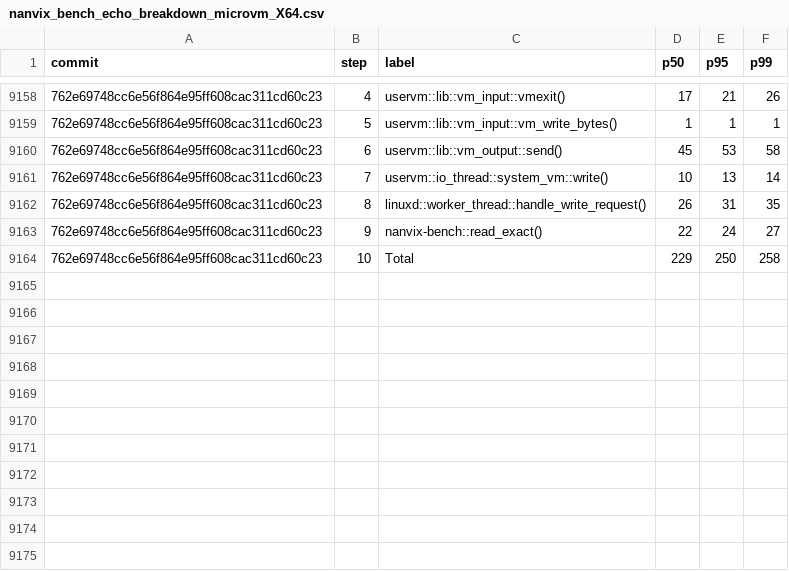
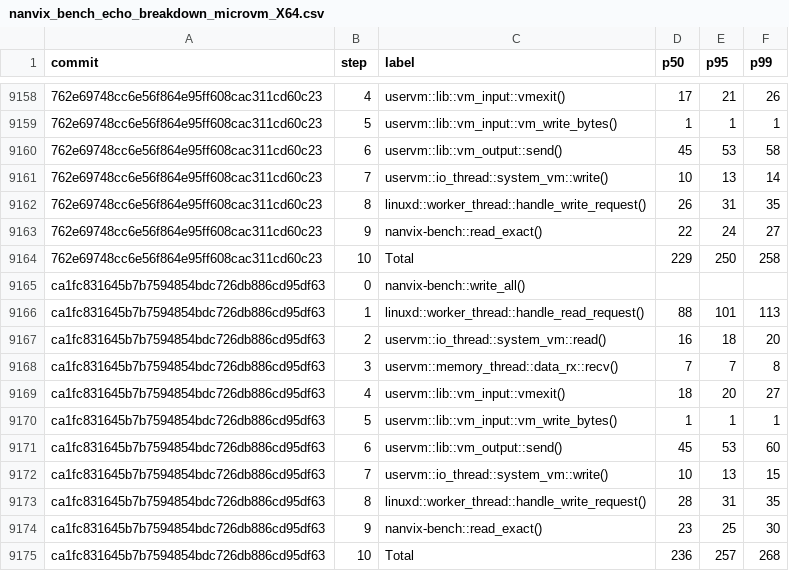
Before and after one commit to nanvix/nanvix, a CSV file: data/baremetal/nanvix_bench_echo_breakdown_microvm_X64.csv, drawn as a sheet; only a part is shown, gaps mark what is left out; the diff names each change by its address in the sheet, - before the commit and + after, or states it on an @@ line.

```diff
--- a/data/baremetal/nanvix_bench_echo_breakdown_microvm_X64.csv
+++ b/data/baremetal/nanvix_bench_echo_breakdown_microvm_X64.csv
+row 9165: ca1fc831645b7b7594854bdc726db886cd95df63 | 0 | nanvix-bench::write_all()
+row 9166: ca1fc831645b7b7594854bdc726db886cd95df63 | 1 | linuxd::worker_thread::handle_read_request() | 88 | 101 | 113
+row 9167: ca1fc831645b7b7594854bdc726db886cd95df63 | 2 | uservm::io_thread::system_vm::read() | 16 | 18 | 20
+row 9168: ca1fc831645b7b7594854bdc726db886cd95df63 | 3 | uservm::memory_thread::data_rx::recv() | 7 | 7 | 8
+row 9169: ca1fc831645b7b7594854bdc726db886cd95df63 | 4 | uservm::lib::vm_input::vmexit() | 18 | 20 | 27
+row 9170: ca1fc831645b7b7594854bdc726db886cd95df63 | 5 | uservm::lib::vm_input::vm_write_bytes() | 1 | 1 | 1
+row 9171: ca1fc831645b7b7594854bdc726db886cd95df63 | 6 | uservm::lib::vm_output::send() | 45 | 53 | 60
+row 9172: ca1fc831645b7b7594854bdc726db886cd95df63 | 7 | uservm::io_thread::system_vm::write() | 10 | 13 | 15
+row 9173: ca1fc831645b7b7594854bdc726db886cd95df63 | 8 | linuxd::worker_thread::handle_write_request() | 28 | 31 | 35
+row 9174: ca1fc831645b7b7594854bdc726db886cd95df63 | 9 | nanvix-bench::read_exact() | 23 | 25 | 30
+row 9175: ca1fc831645b7b7594854bdc726db886cd95df63 | 10 | Total | 236 | 257 | 268
```
Also changed, not shown: data/baremetal/nanvix_bench_boot_time_microvm_X64.csv, data/baremetal/nanvix_bench_round_trip_latency_microvm_X64.csv, 7 other files.
